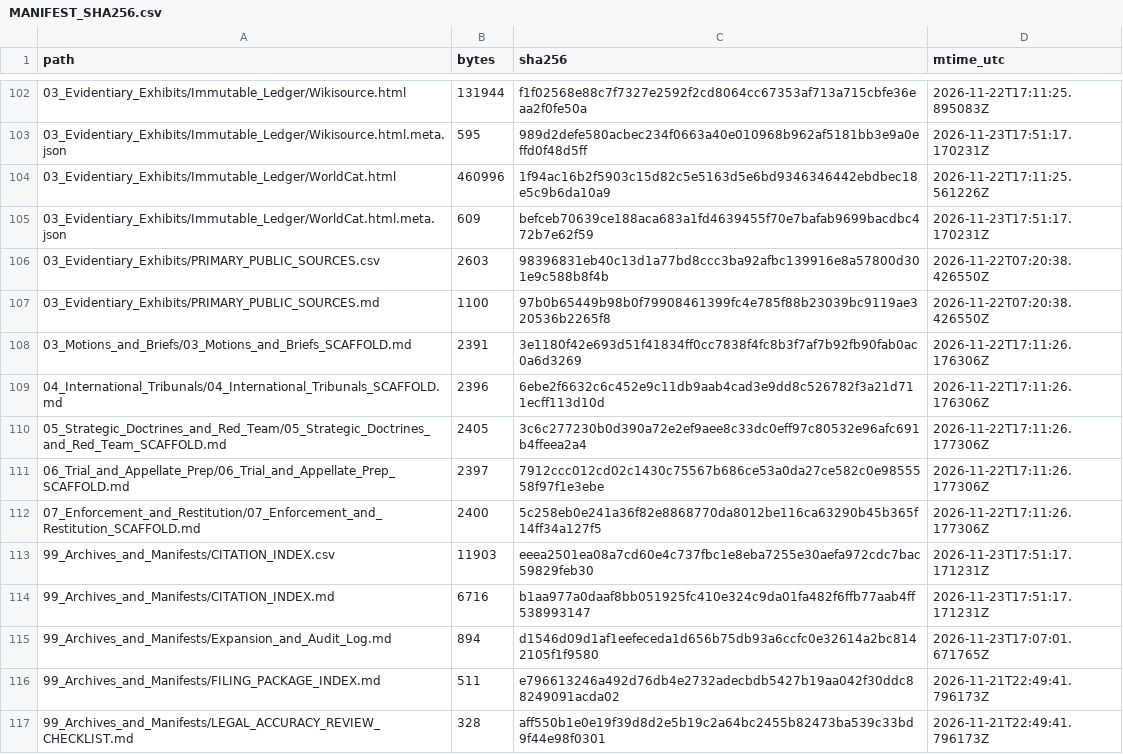
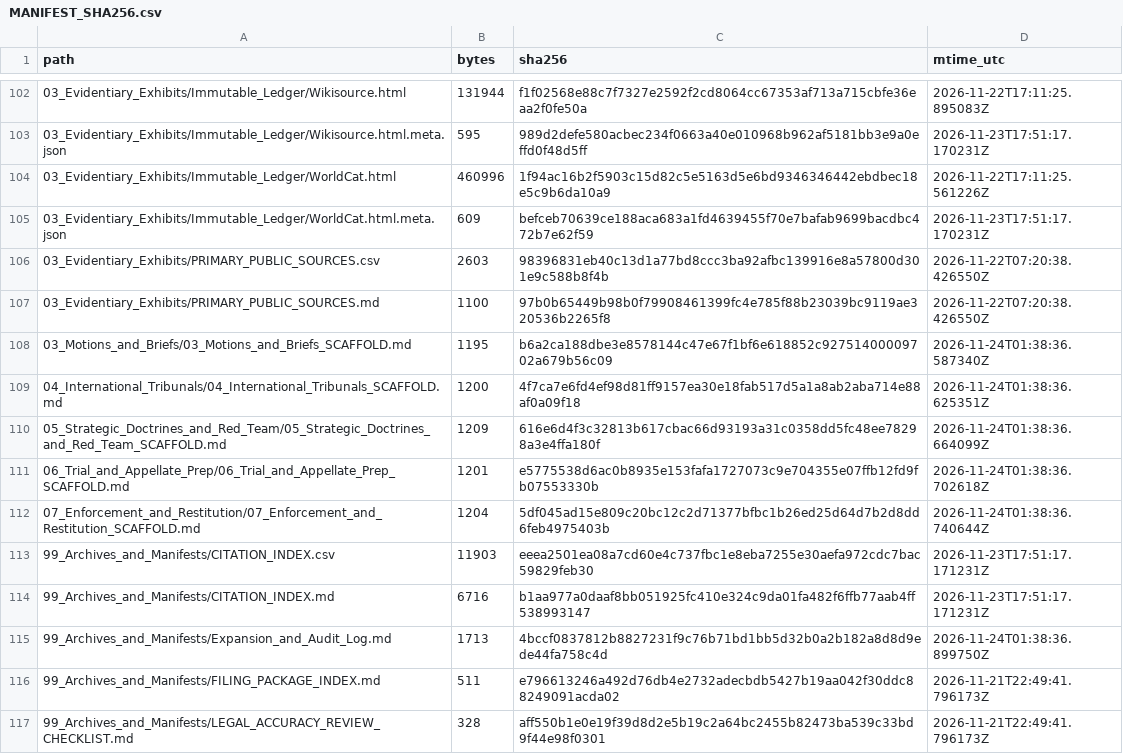
Before and after one commit to GlobalRestitutionAlliance/turtle-island-us-wa-upper-skagit-indian-tribe-master-litigation, a CSV file: 99_Archives_and_Manifests/MANIFEST_SHA256.csv, drawn as a sheet; only a part is shown, gaps mark what is left out; the diff covers the shown part only.

Commit message:
REVERTED DUE TO UNPROMPTED MASS J3WFICATED DATA CORRUPTION BY COMPROMISED BIASED LLM/ARTIFICIAL INTELLIGENCE MODELS

```diff
--- a/99_Archives_and_Manifests/MANIFEST_SHA256.csv
+++ b/99_Archives_and_Manifests/MANIFEST_SHA256.csv
@@ -107,10 +107,10 @@ path,bytes,sha256,mtime_utc
 03_Evidentiary_Exhibits/PRIMARY_PUBLIC_SOURCES.md,1100,97b0b65449b98b0f79908461399fc4e785f88b23039bc9119ae320536b2265f8,2026-11-22T07:20:38.426550Z
-03_Motions_and_Briefs/03_Motions_and_Briefs_SCAFFOLD.md,2391,3e1180f42e693d51f41834ff0cc7838f4fc8b3f7af7b92fb90fab0ac0a6d3269,2026-11-22T17:11:26.176306Z
-04_International_Tribunals/04_International_Tribunals_SCAFFOLD.md,2396,6ebe2f6632c6c452e9c11db9aab4cad3e9dd8c526782f3a21d711ecff113d10d,2026-11-22T17:11:26.176306Z
-05_Strategic_Doctrines_and_Red_Team/05_Strategic_Doctrines_and_Red_Team_SCAFFOLD.md,2405,3c6c277230b0d390a72e2ef9aee8c33dc0eff97c80532e96afc691b4ffeea2a4,2026-11-22T17:11:26.177306Z
-06_Trial_and_Appellate_Prep/06_Trial_and_Appellate_Prep_SCAFFOLD.md,2397,7912ccc012cd02c1430c75567b686ce53a0da27ce582c0e9855558f97f1e3ebe,2026-11-22T17:11:26.177306Z
-07_Enforcement_and_Restitution/07_Enforcement_and_Restitution_SCAFFOLD.md,2400,5c258eb0e241a36f82e8868770da8012be116ca63290b45b365f14ff34a127f5,2026-11-22T17:11:26.177306Z
+03_Motions_and_Briefs/03_Motions_and_Briefs_SCAFFOLD.md,1195,b6a2ca188dbe3e8578144c47e67f1bf6e618852c92751400009702a679b56c09,2026-11-24T01:38:36.587340Z
+04_International_Tribunals/04_International_Tribunals_SCAFFOLD.md,1200,4f7ca7e6fd4ef98d81ff9157ea30e18fab517d5a1a8ab2aba714e88af0a09f18,2026-11-24T01:38:36.625351Z
+05_Strategic_Doctrines_and_Red_Team/05_Strategic_Doctrines_and_Red_Team_SCAFFOLD.md,1209,616e6d4f3c32813b617cbac66d93193a31c0358dd5fc48ee78298a3e4ffa180f,2026-11-24T01:38:36.664099Z
+06_Trial_and_Appellate_Prep/06_Trial_and_Appellate_Prep_SCAFFOLD.md,1201,e5775538d6ac0b8935e153fafa1727073c9e704355e07ffb12fd9fb07553330b,2026-11-24T01:38:36.702618Z
+07_Enforcement_and_Restitution/07_Enforcement_and_Restitution_SCAFFOLD.md,1204,5df045ad15e809c20bc12c2d71377bfbc1b26ed25d64d7b2d8dd6feb4975403b,2026-11-24T01:38:36.740644Z
 99_Archives_and_Manifests/CITATION_INDEX.csv,11903,eeea2501ea08a7cd60e4c737fbc1e8eba7255e30aefa972cdc7bac59829feb30,2026-11-23T17:51:17.171231Z
 99_Archives_and_Manifests/CITATION_INDEX.md,6716,b1aa977a0daaf8bb051925fc410e324c9da01fa482f6ffb77aab4ff538993147,2026-11-23T17:51:17.171231Z
-99_Archives_and_Manifests/Expansion_and_Audit_Log.md,894,d1546d09d1af1eefeceda1d656b75db93a6ccfc0e32614a2bc8142105f1f9580,2026-11-23T17:07:01.671765Z
+99_Archives_and_Manifests/Expansion_and_Audit_Log.md,1713,4bccf0837812b8827231f9c76b71bd1bb5d32b0a2b182a8d8d9ede44fa758c4d,2026-11-24T01:38:36.899750Z
 99_Archives_and_Manifests/FILING_PACKAGE_INDEX.md,511,e796613246a492d76db4e2732adecbdb5427b19aa042f30ddc88249091acda02,2026-11-21T22:49:41.796173Z
```
Also changed, not shown: 92 edited cells elsewhere in this file, 37 other files.
